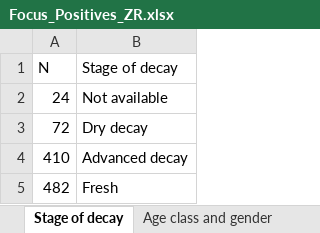
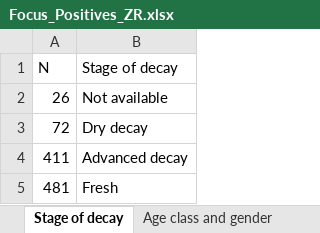
Before and after one commit to IZSAM-StatGIS/ReportPSA, an Excel workbook: Download/Focus_Positives_ZR.xlsx, sheet Stage of decay, drawn as a sheet; values as stored, in another font and other column widths than the file's, no borders; the diff names each change by its address in the sheet, - before the commit and + after, or states it on an @@ line.

```diff
--- a/Download/Focus_Positives_ZR.xlsx (sheet Stage of decay)
+++ b/Download/Focus_Positives_ZR.xlsx (sheet Stage of decay)
-A2 (N): 24
+A2 (N): 26
-A4 (N): 410
+A4 (N): 411
-A5 (N): 482
+A5 (N): 481
```
Also changed, not shown: sheet Temporal distribution, sheet Age class and gender, Download/Allevamenti_ZR.xlsx, Download/Comuni_PSA.xlsx, 39 other files.
